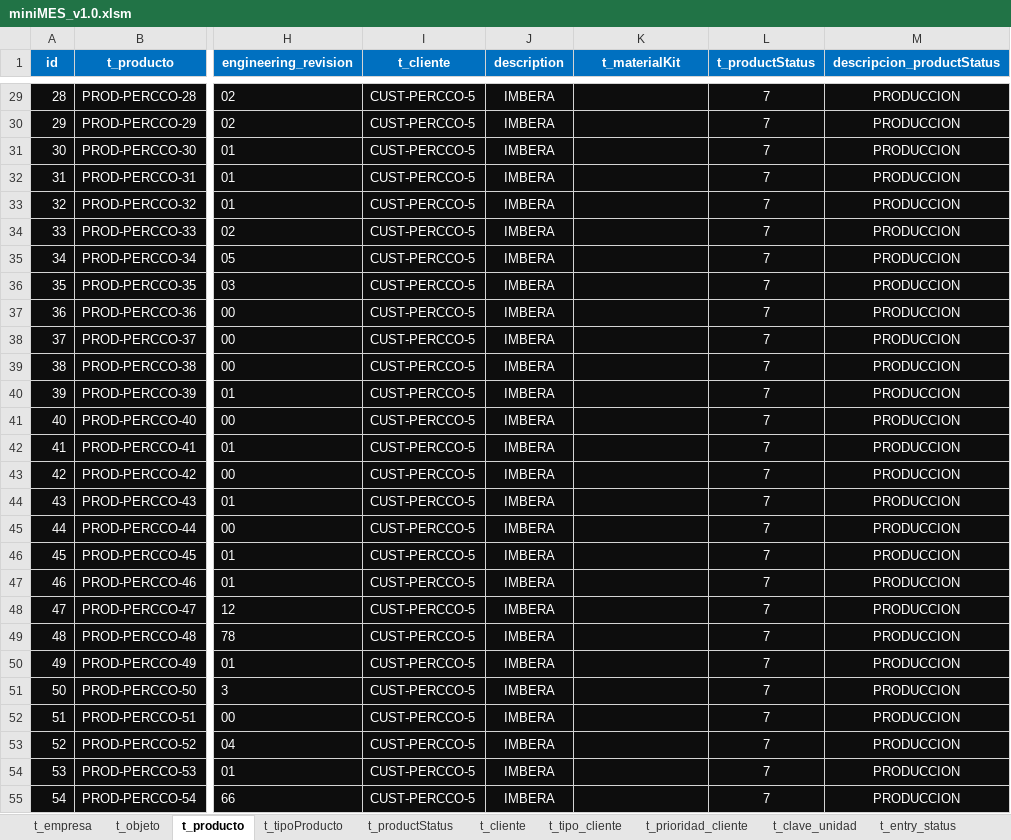
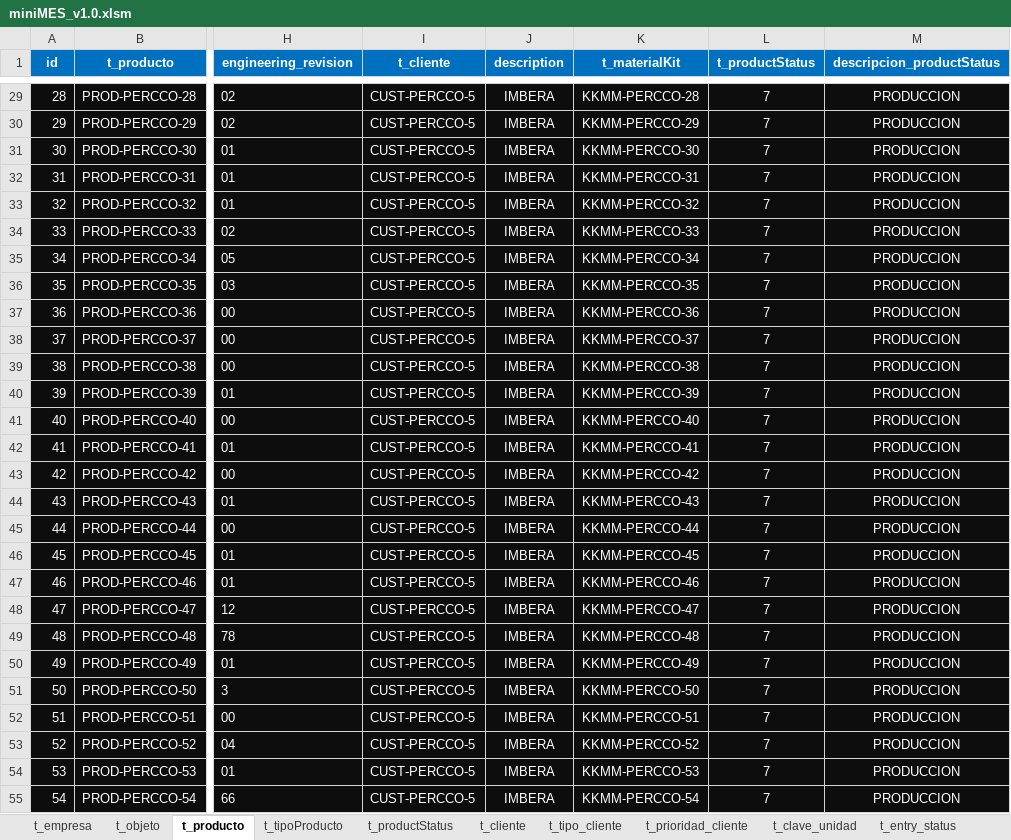
Before and after one commit to TCS2211194M1/miniMES_1.0, an Excel workbook: miniMES_v1.0.xlsm, sheet t_producto, drawn as a sheet; only a part is shown, gaps mark what is left out; values as stored, in another font and other column widths than the file's, no borders; conditional formats not drawn; the diff covers the shown part only; the diff names each change by its address in the sheet, - before the commit and + after, or states it on an @@ line.

```diff
--- a/miniMES_v1.0.xlsm (sheet t_producto)
+++ b/miniMES_v1.0.xlsm (sheet t_producto)
-K29 (t_materialKit): (empty)
+K29 (t_materialKit): KKMM-PERCCO-28
-K30 (t_materialKit): (empty)
+K30 (t_materialKit): KKMM-PERCCO-29
-K31 (t_materialKit): (empty)
+K31 (t_materialKit): KKMM-PERCCO-30
-K32 (t_materialKit): (empty)
+K32 (t_materialKit): KKMM-PERCCO-31
-K33 (t_materialKit): (empty)
+K33 (t_materialKit): KKMM-PERCCO-32
-K34 (t_materialKit): (empty)
+K34 (t_materialKit): KKMM-PERCCO-33
-K35 (t_materialKit): (empty)
+K35 (t_materialKit): KKMM-PERCCO-34
-K36 (t_materialKit): (empty)
+K36 (t_materialKit): KKMM-PERCCO-35
-K37 (t_materialKit): (empty)
+K37 (t_materialKit): KKMM-PERCCO-36
-K38 (t_materialKit): (empty)
+K38 (t_materialKit): KKMM-PERCCO-37
-K39 (t_materialKit): (empty)
+K39 (t_materialKit): KKMM-PERCCO-38
-K40 (t_materialKit): (empty)
+K40 (t_materialKit): KKMM-PERCCO-39
-K41 (t_materialKit): (empty)
+K41 (t_materialKit): KKMM-PERCCO-40
-K42 (t_materialKit): (empty)
+K42 (t_materialKit): KKMM-PERCCO-41
-K43 (t_materialKit): (empty)
+K43 (t_materialKit): KKMM-PERCCO-42
-K44 (t_materialKit): (empty)
+K44 (t_materialKit): KKMM-PERCCO-43
-K45 (t_materialKit): (empty)
+K45 (t_materialKit): KKMM-PERCCO-44
-K46 (t_materialKit): (empty)
+K46 (t_materialKit): KKMM-PERCCO-45
-K47 (t_materialKit): (empty)
+K47 (t_materialKit): KKMM-PERCCO-46
-K48 (t_materialKit): (empty)
+K48 (t_materialKit): KKMM-PERCCO-47
-K49 (t_materialKit): (empty)
+K49 (t_materialKit): KKMM-PERCCO-48
-K50 (t_materialKit): (empty)
+K50 (t_materialKit): KKMM-PERCCO-49
-K51 (t_materialKit): (empty)
+K51 (t_materialKit): KKMM-PERCCO-50
-K52 (t_materialKit): (empty)
+K52 (t_materialKit): KKMM-PERCCO-51
-K53 (t_materialKit): (empty)
+K53 (t_materialKit): KKMM-PERCCO-52
-K54 (t_materialKit): (empty)
+K54 (t_materialKit): KKMM-PERCCO-53
-K55 (t_materialKit): (empty)
+K55 (t_materialKit): KKMM-PERCCO-54
```
Also changed, not shown: 74 edited cells elsewhere in this sheet, sheet t_materialKit, sheet t_cliente, other sheet tabs.
